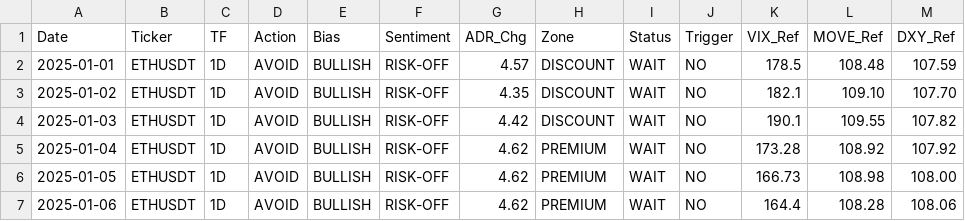
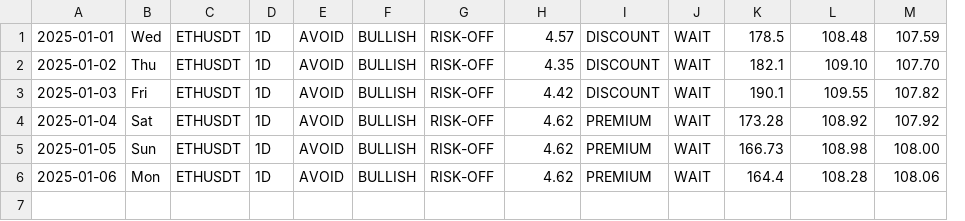
Before and after one commit to f24margo/Pine-Script-extension-for-VS-Code, a CSV file: docs/ETHUSDT_2025_01_Jan.csv, drawn as a sheet; only a part is shown; removed rows and columns are numbered as before the commit, all else as after; rows hold the shown columns only; the diff names each change by its address in the sheet, - before the commit and + after, or states it on an @@ line.

Commit message:
Data: Structure updated with Days of Week (Jan 1-6)

```diff
--- a/docs/ETHUSDT_2025_01_Jan.csv
+++ b/docs/ETHUSDT_2025_01_Jan.csv
+column B, rows 1-6: Wed | Thu | Fri | Sat | Sun | Mon
-column J, rows 2-7: all NO
-row 1: Date | Ticker | TF | Action | Bias | Sentiment | ADR_Chg | Zone | Status | Trigger | VIX_Ref | MOVE_Ref | DXY_Ref
```
